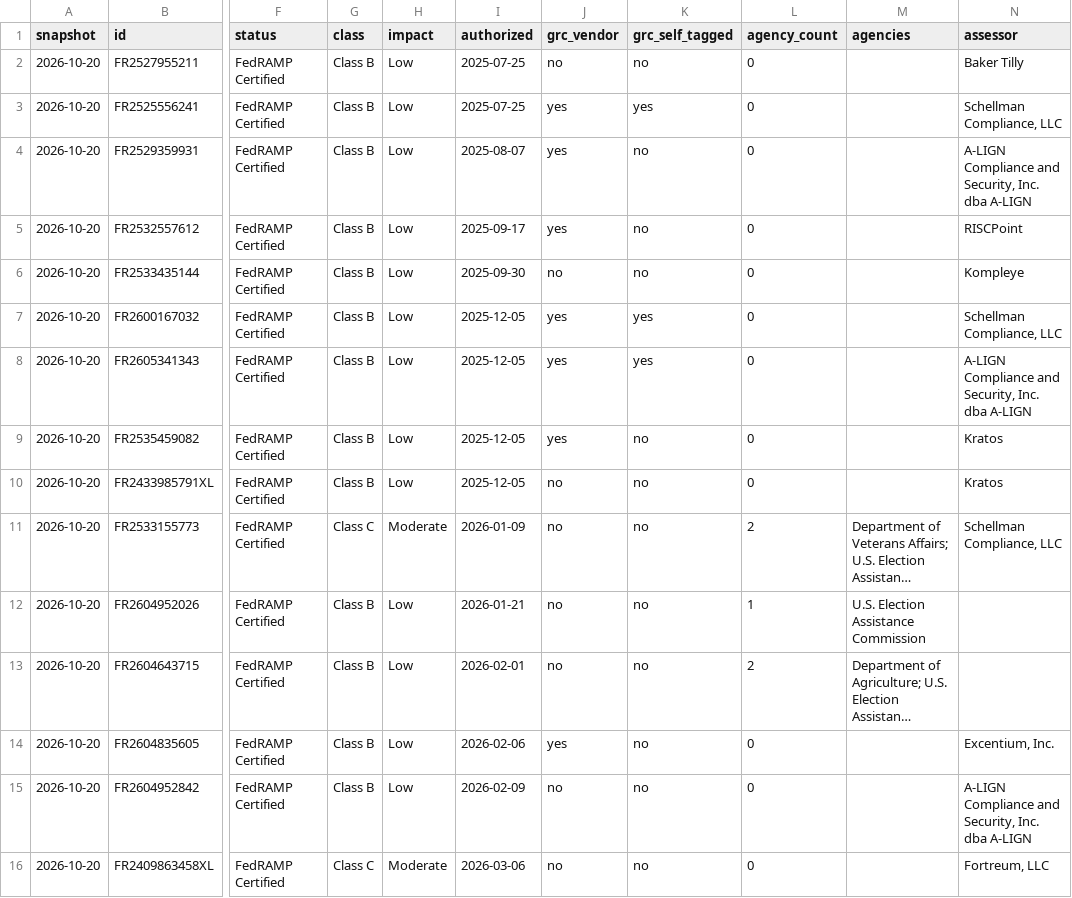
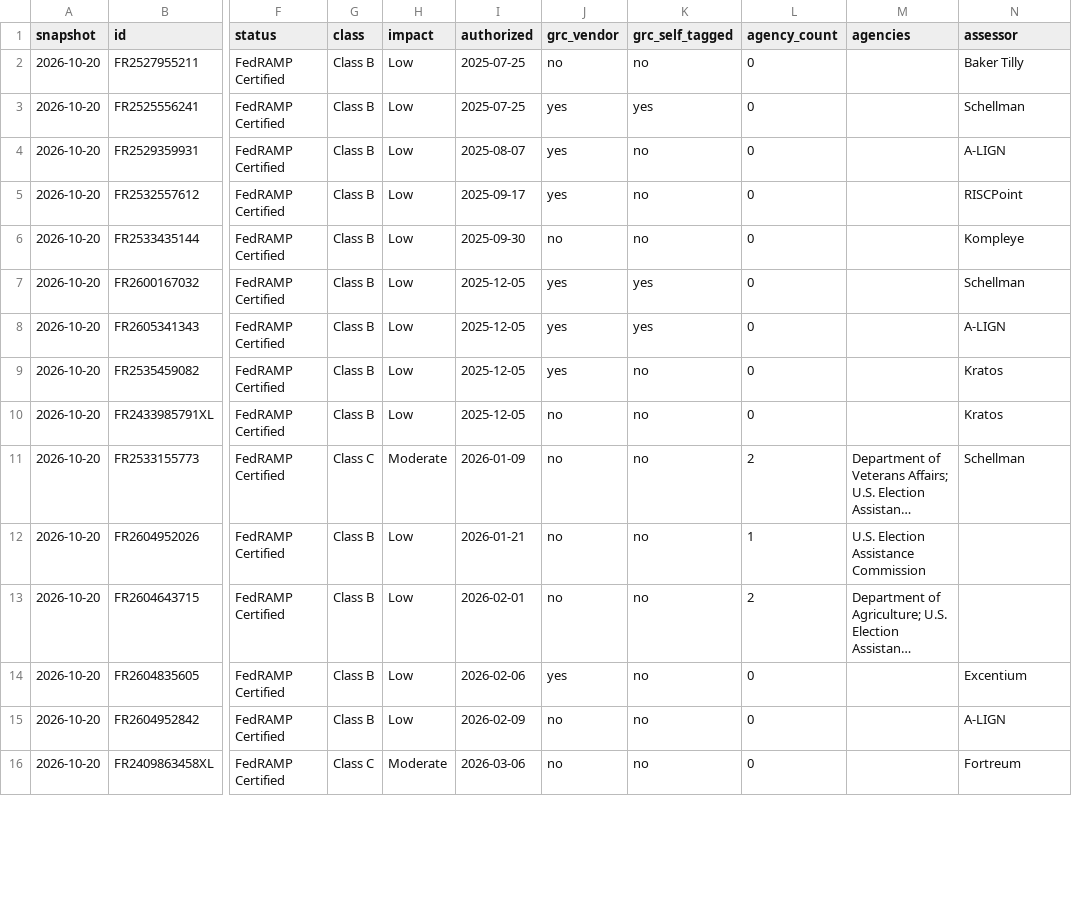
Before and after one commit to khanssen/Archstone, a CSV file: fedramp-20x-adoption/20x-products.csv, drawn as a sheet; only a part is shown, gaps mark what is left out; long unchanged cells end in …; the diff covers the shown part only; the diff names each change by its address in the sheet, - before the commit and + after, or states it on an @@ line.

```diff
--- a/fedramp-20x-adoption/20x-products.csv
+++ b/fedramp-20x-adoption/20x-products.csv
-N3 (assessor): Schellman Compliance, LLC
+N3 (assessor): Schellman
-N4 (assessor): A-LIGN Compliance and Security, Inc. dba A-LIGN
+N4 (assessor): A-LIGN
-N7 (assessor): Schellman Compliance, LLC
+N7 (assessor): Schellman
-N8 (assessor): A-LIGN Compliance and Security, Inc. dba A-LIGN
+N8 (assessor): A-LIGN
-N11 (assessor): Schellman Compliance, LLC
+N11 (assessor): Schellman
-N14 (assessor): Excentium, Inc.
+N14 (assessor): Excentium
-N15 (assessor): A-LIGN Compliance and Security, Inc. dba A-LIGN
+N15 (assessor): A-LIGN
-N16 (assessor): Fortreum, LLC
+N16 (assessor): Fortreum
```
Also changed, not shown: 12 edited cells elsewhere in this file, 6 other files.
